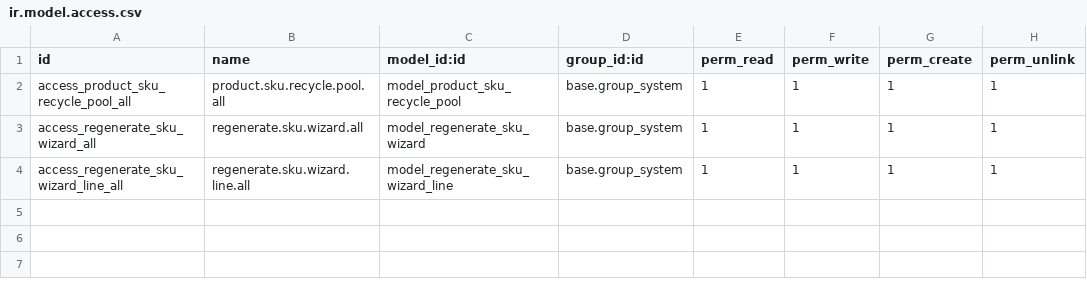
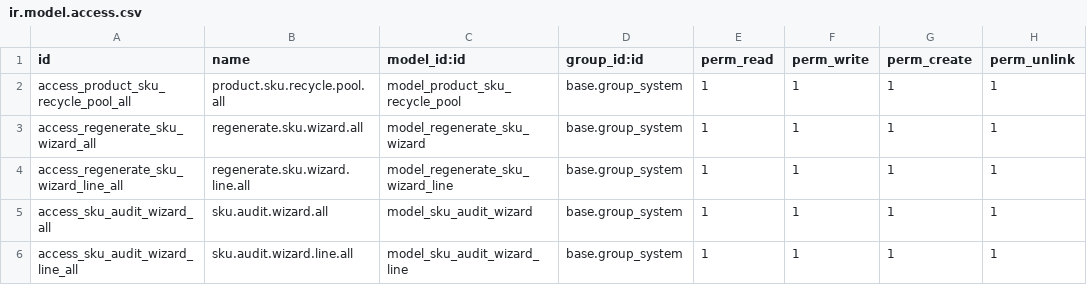
Before and after one commit to GhalaGroup/GhalaGroup, a CSV file: custom_addons/vpa_sku_generator/security/ir.model.access.csv, drawn as a sheet.

Commit message:
vpa_sku_generator: add SKU audit wizard, duplicate-fix corrections, and migration

```diff
--- a/custom_addons/vpa_sku_generator/security/ir.model.access.csv
+++ b/custom_addons/vpa_sku_generator/security/ir.model.access.csv
@@ -4 +4,3 @@ access_regenerate_sku_wizard_all,regenerate.sku.wizard.all,model_regenerate_sku_
 access_regenerate_sku_wizard_line_all,regenerate.sku.wizard.line.all,model_regenerate_sku_wizard_line,base.group_system,1,1,1,1
+access_sku_audit_wizard_all,sku.audit.wizard.all,model_sku_audit_wizard,base.group_system,1,1,1,1
+access_sku_audit_wizard_line_all,sku.audit.wizard.line.all,model_sku_audit_wizard_line,base.group_system,1,1,1,1
```
Also changed, not shown: 8 other files.
